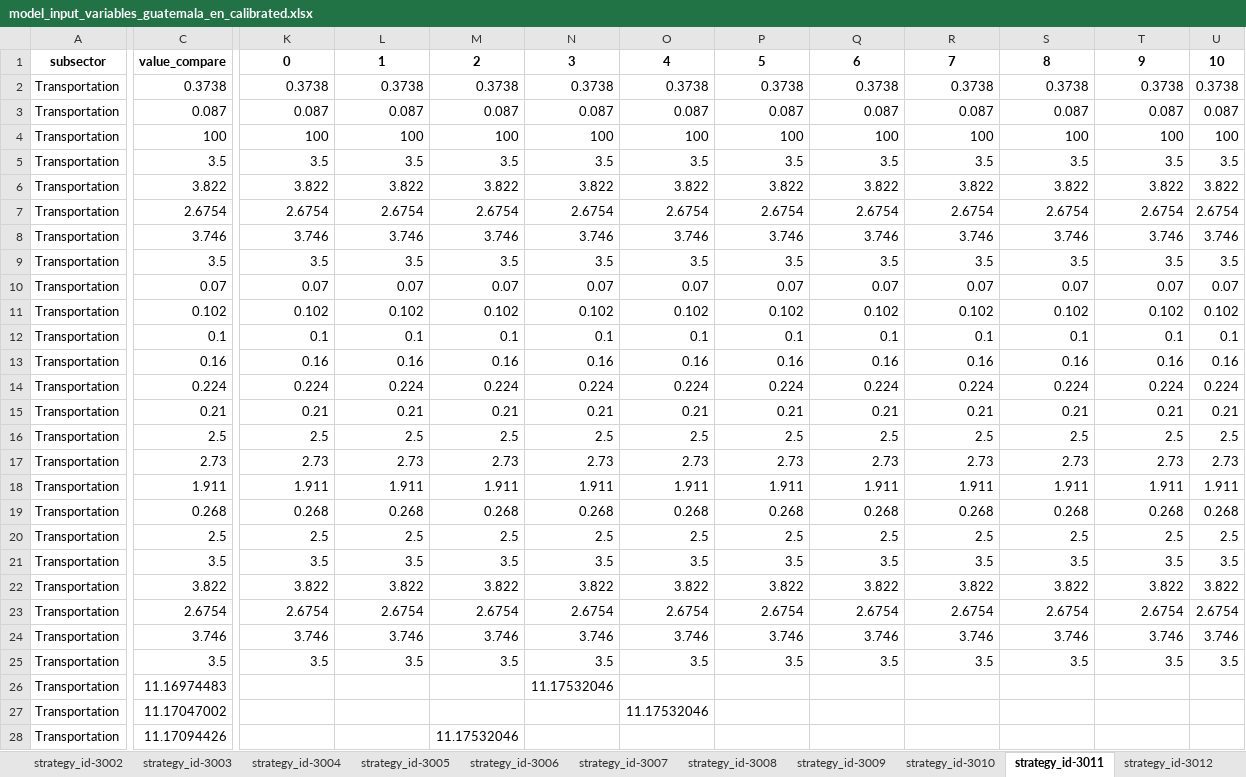
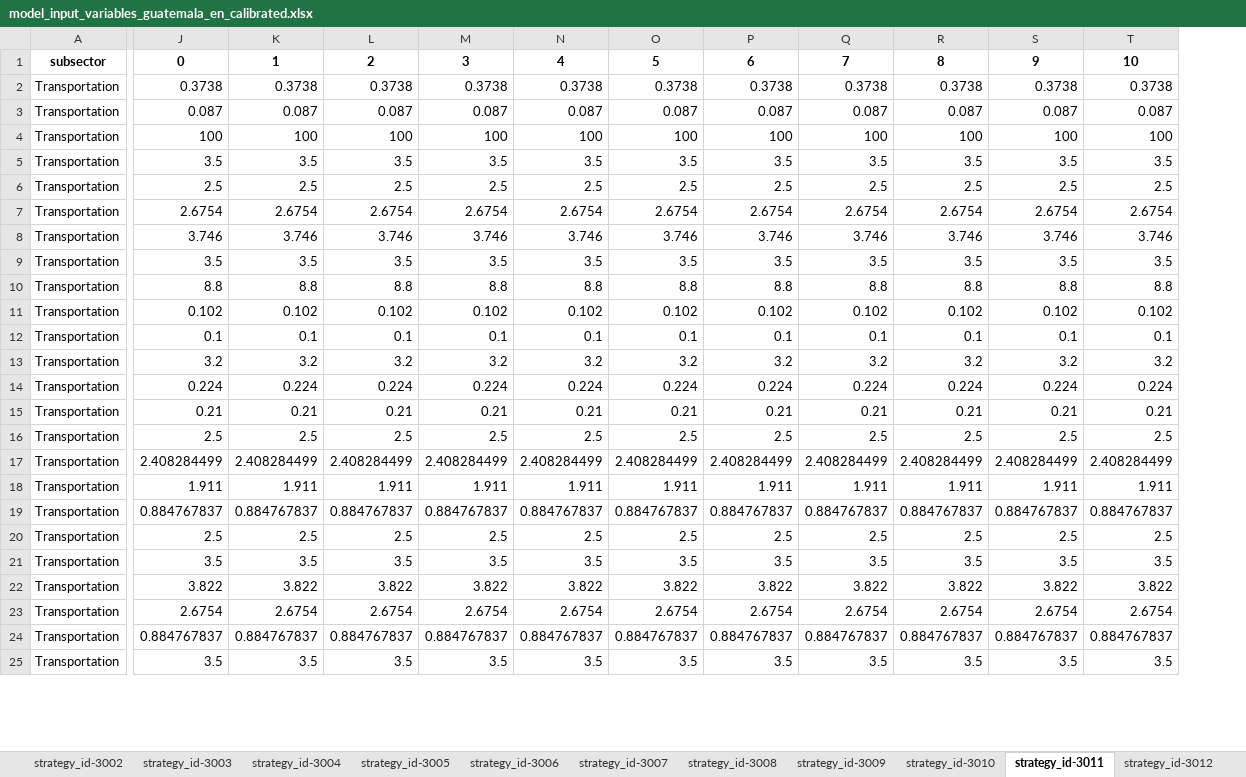
Before and after one commit to jarojasag/lac_decarbonization, an Excel workbook: ref/ingestion/calibrated/guatemala/model_input_variables_guatemala_en_calibrated.xlsx, sheet strategy_id-3011, drawn as a sheet; only a part is shown, gaps mark what is left out; values as stored, in another font and other column widths than the file's, no borders; removed rows and columns are numbered as before the commit, all else as after; rows hold the shown columns only; the diff covers the shown part only; the diff names each change by its address in the sheet, - before the commit and + after, or states it on an @@ line.

```diff
--- a/ref/ingestion/calibrated/guatemala/model_input_variables_guatemala_en_calibrated.xlsx (sheet strategy_id-3011)
+++ b/ref/ingestion/calibrated/guatemala/model_input_variables_guatemala_en_calibrated.xlsx (sheet strategy_id-3011)
-column C, rows 1-5: value_compare | 0.3738 | 0.087 | 100 | 3.5; rows 7-9: 2.6754 | 3.746 | 3.5; rows 11-12: 0.102 | 0.1; rows 14-16: 0.224 | 0.21 | 2.5; row 18: 1.911; rows 20-23: 2.5 | 3.5 | 3.822 | 2.6754; row 25: 3.5
+column J, rows 1-5: 0 | 0.3738 | 0.087 | 100 | 3.5; rows 7-9: 2.6754 | 3.746 | 3.5; rows 11-12: 0.102 | 0.1; rows 14-16: 0.224 | 0.21 | 2.5; row 18: 1.911; rows 20-23: 2.5 | 3.5 | 3.822 | 2.6754; row 25: 3.5
-column U, rows 1-5: 10 | 0.3738 | 0.087 | 100 | 3.5; rows 7-9: 2.6754 | 3.746 | 3.5; rows 11-12: 0.102 | 0.1; rows 14-16: 0.224 | 0.21 | 2.5; row 18: 1.911; rows 20-23: 2.5 | 3.5 | 3.822 | 2.6754; row 25: 3.5
-K1: 0
+K1: 1
-L1: 1
+L1: 2
-M1: 2
+M1: 3
-N1: 3
+N1: 4
-O1: 4
+O1: 5
-P1: 5
+P1: 6
-Q1: 6
+Q1: 7
-R1: 7
+R1: 8
-S1: 8
+S1: 9
-T1: 9
+T1: 10
-row 6: Transportation | 3.822 | 3.822 | 3.822 | 3.822 | 3.822 | 3.822 | 3.822 | 3.822 | 3.822 | 3.822 | 3.822 | 3.822
+row 6: Transportation | 2.5 | 2.5 | 2.5 | 2.5 | 2.5 | 2.5 | 2.5 | 2.5 | 2.5 | 2.5 | 2.5
-row 10: Transportation | 0.07 | 0.07 | 0.07 | 0.07 | 0.07 | 0.07 | 0.07 | 0.07 | 0.07 | 0.07 | 0.07 | 0.07
+row 10: Transportation | 8.8 | 8.8 | 8.8 | 8.8 | 8.8 | 8.8 | 8.8 | 8.8 | 8.8 | 8.8 | 8.8
-row 13: Transportation | 0.16 | 0.16 | 0.16 | 0.16 | 0.16 | 0.16 | 0.16 | 0.16 | 0.16 | 0.16 | 0.16 | 0.16
+row 13: Transportation | 3.2 | 3.2 | 3.2 | 3.2 | 3.2 | 3.2 | 3.2 | 3.2 | 3.2 | 3.2 | 3.2
-row 17: Transportation | 2.73 | 2.73 | 2.73 | 2.73 | 2.73 | 2.73 | 2.73 | 2.73 | 2.73 | 2.73 | 2.73 | 2.73
+row 17: Transportation | 2.408284499 | 2.408284499 | 2.408284499 | 2.408284499 | 2.408284499 | 2.408284499 | 2.408284499 | 2.408284499 | 2.408284499 | 2.408284499 | 2.408284499
-row 19: Transportation | 0.268 | 0.268 | 0.268 | 0.268 | 0.268 | 0.268 | 0.268 | 0.268 | 0.268 | 0.268 | 0.268 | 0.268
+row 19: Transportation | 0.884767837 | 0.884767837 | 0.884767837 | 0.884767837 | 0.884767837 | 0.884767837 | 0.884767837 | 0.884767837 | 0.884767837 | 0.884767837 | 0.884767837
-row 24: Transportation | 3.746 | 3.746 | 3.746 | 3.746 | 3.746 | 3.746 | 3.746 | 3.746 | 3.746 | 3.746 | 3.746 | 3.746
+row 24: Transportation | 0.884767837 | 0.884767837 | 0.884767837 | 0.884767837 | 0.884767837 | 0.884767837 | 0.884767837 | 0.884767837 | 0.884767837 | 0.884767837 | 0.884767837
-row 26: Transportation | 11.16974483 |  |  |  | 11.17532046
-row 27: Transportation | 11.17047002 |  |  |  |  | 11.17532046
-row 28: Transportation | 11.17094426 |  |  | 11.17532046
```
Also changed, not shown: 4 added rows and 141 removed rows elsewhere in this sheet, sheet strategy_id-3006, sheet strategy_id-3005, sheet strategy_id-3019, sheet strategy_id-0, sheet strategy_id-3008, sheet strategy_id-3014, 18 more sheets, ref/ingestion/calibrated/dominican_republic/model_input_variables_dominican_republic_en_calibrated.xlsx, ref/ingestion/calibrated/ecuador/model_input_variables_ecuador_en_calibrated.xlsx, 25 other files.
